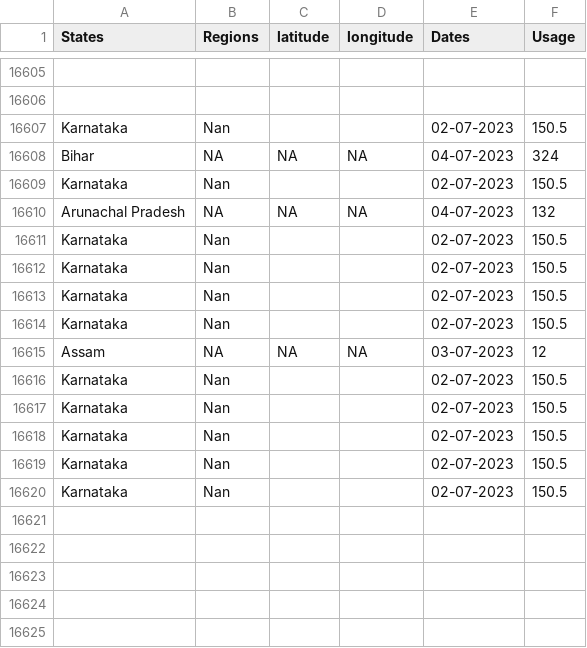
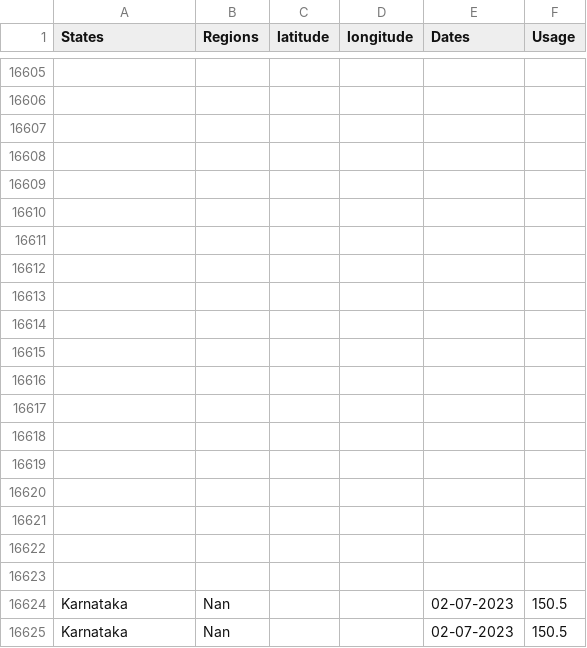
Before and after one commit to Krishna-9964/ElectricityConsumptionV2, a CSV file: server/data.csv, drawn as a sheet; only a part is shown, gaps mark what is left out; the shorter side is filled out with more unchanged rows; the diff names each change by its address in the sheet, - before the commit and + after, or states it on an @@ line.

```diff
--- a/server/data.csv
+++ b/server/data.csv
-row 16607: Karnataka | Nan |  |  | 02-07-2023 | 150.5
+row 16607: (empty)
-row 16608: Bihar | NA | NA | NA | 04-07-2023 | 324
+row 16608: (empty)
-row 16609: Karnataka | Nan |  |  | 02-07-2023 | 150.5
+row 16609: (empty)
-row 16610: Arunachal Pradesh | NA | NA | NA | 04-07-2023 | 132
+row 16610: (empty)
-row 16611: Karnataka | Nan |  |  | 02-07-2023 | 150.5
+row 16611: (empty)
-row 16612: Karnataka | Nan |  |  | 02-07-2023 | 150.5
+row 16612: (empty)
-row 16613: Karnataka | Nan |  |  | 02-07-2023 | 150.5
+row 16613: (empty)
-row 16614: Karnataka | Nan |  |  | 02-07-2023 | 150.5
+row 16614: (empty)
-row 16615: Assam | NA | NA | NA | 03-07-2023 | 12
+row 16615: (empty)
-row 16616: Karnataka | Nan |  |  | 02-07-2023 | 150.5
+row 16616: (empty)
+row 16617: (empty)
+row 16618: (empty)
+row 16619: (empty)
+row 16620: (empty)
+row 16621: (empty)
+row 16622: (empty)
+row 16623: (empty)
```
Also changed, not shown: 5 other files.
